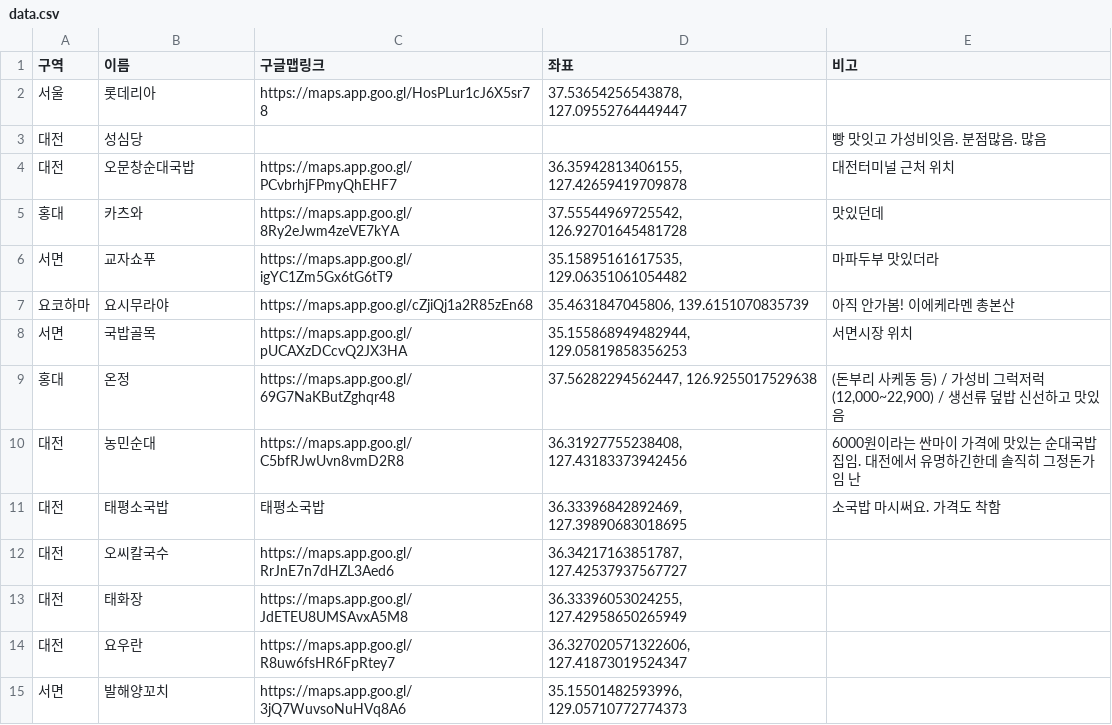
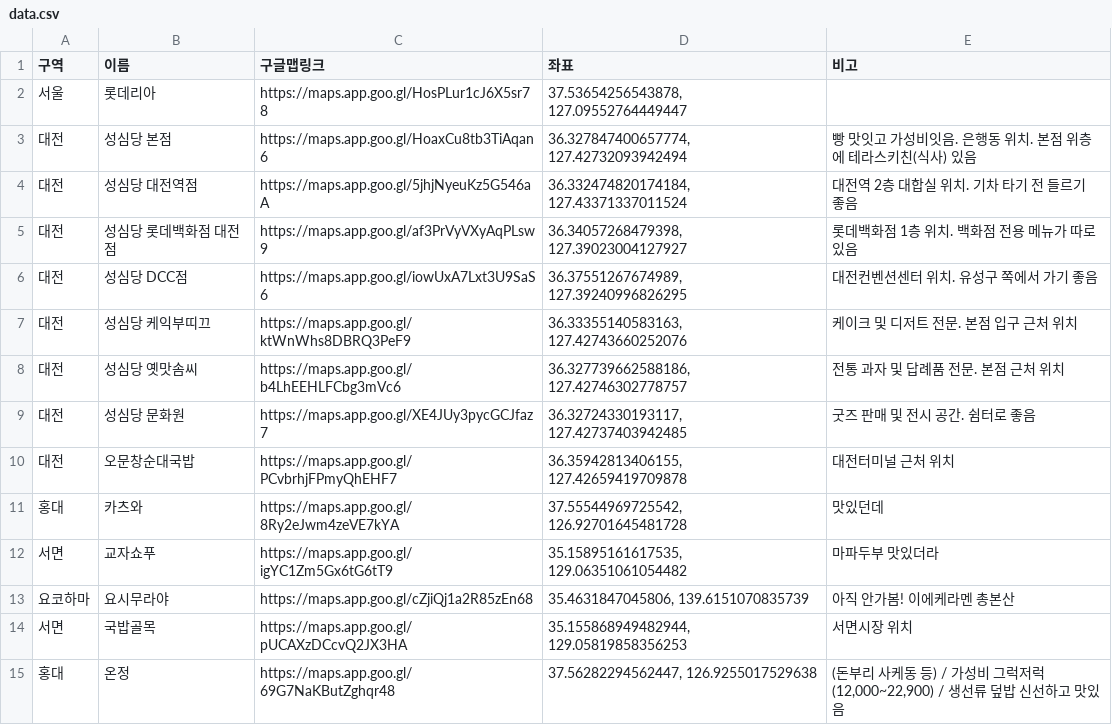
Before and after one commit to bandorigall/banggall_food.github.io, a CSV file: data.csv, drawn as a sheet; only a part is shown; the shorter side is filled out with more unchanged rows; removed rows and columns are numbered as before the commit, all else as after; the diff names each change by its address in the sheet, - before the commit and + after, or states it on an @@ line.

```diff
--- a/data.csv
+++ b/data.csv
-row 3: 대전 | 성심당 |  |  | 빵 맛잇고 가성비잇음. 분점많음. 많음
+row 3: 대전 | 성심당 본점 | https://maps.app.goo.gl/HoaxCu8tb3TiAqan6 | 36.327847400657774, 127.42732093942494 | 빵 맛잇고 가성비잇음. 은행동 위치. 본점 위층에 테라스키친(식사) 있음
+row 4: 대전 | 성심당 대전역점 | https://maps.app.goo.gl/5jhjNyeuKz5G546aA | 36.332474820174184, 127.43371337011524 | 대전역 2층 대합실 위치. 기차 타기 전 들르기 좋음
+row 5: 대전 | 성심당 롯데백화점 대전점 | https://maps.app.goo.gl/af3PrVyVXyAqPLsw9 | 36.34057268479398, 127.39023004127927 | 롯데백화점 1층 위치. 백화점 전용 메뉴가 따로 있음
+row 6: 대전 | 성심당 DCC점 | https://maps.app.goo.gl/iowUxA7Lxt3U9SaS6 | 36.37551267674989, 127.39240996826295 | 대전컨벤션센터 위치. 유성구 쪽에서 가기 좋음
+row 7: 대전 | 성심당 케익부띠끄 | https://maps.app.goo.gl/ktWnWhs8DBRQ3PeF9 | 36.33355140583163, 127.42743660252076 | 케이크 및 디저트 전문. 본점 입구 근처 위치
+row 8: 대전 | 성심당 옛맛솜씨 | https://maps.app.goo.gl/b4LhEEHLFCbg3mVc6 | 36.327739662588186, 127.42746302778757 | 전통 과자 및 답례품 전문. 본점 근처 위치
+row 9: 대전 | 성심당 문화원 | https://maps.app.goo.gl/XE4JUy3pycGCJfaz7 | 36.32724330193117, 127.42737403942485 | 굿즈 판매 및 전시 공간. 쉼터로 좋음
```
Also changed, not shown: 2 other files.
